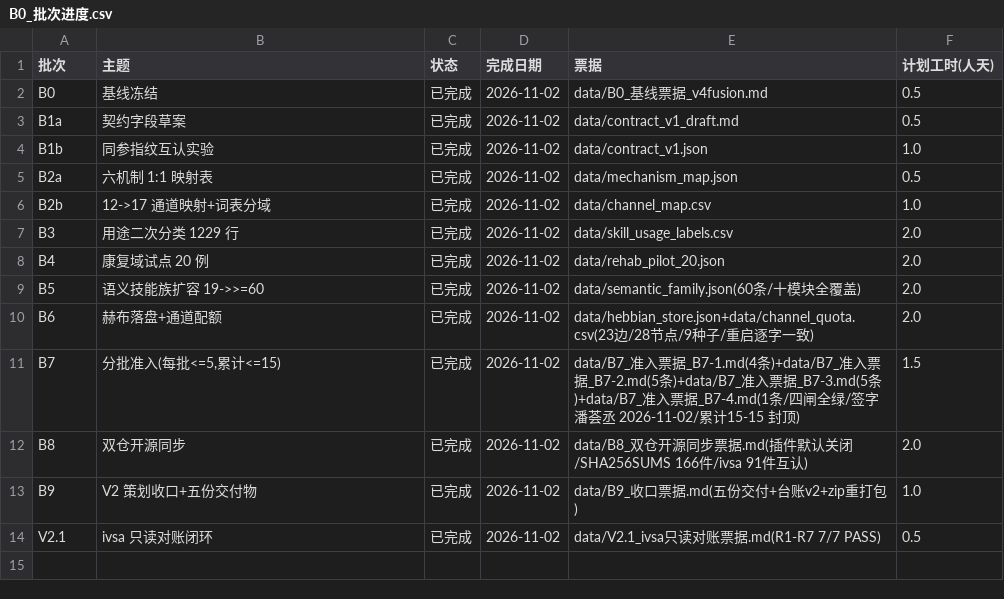
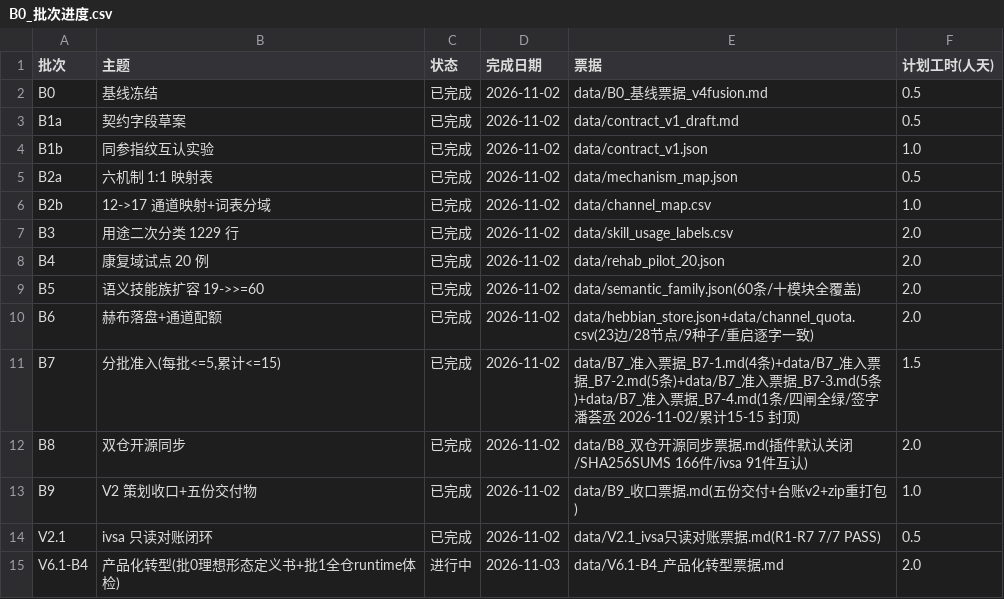
Before and after one commit to weideyouni/holoaeon, a CSV file: data/B0_批次进度.csv, drawn as a sheet.

Commit message:
V6.1-B4 产品化转型：批0理想形态定义书+批1全仓runtime体检+纪律V7链路固化（维度不变 25/47/9）

```diff
--- a/data/B0_批次进度.csv
+++ b/data/B0_批次进度.csv
@@ -14 +14,2 @@ B9,V2 策划收口+五份交付物,已完成,2026-11-02,data/B9_收口票据.md(
 V2.1,ivsa 只读对账闭环,已完成,2026-11-02,"data/V2.1_ivsa只读对账票据.md(R1-R7 7/7 PASS)",0.5
+V6.1-B4,"产品化转型(批0理想形态定义书+批1全仓runtime体检)",进行中,2026-11-03,data/V6.1-B4_产品化转型票据.md,2.0
```
Also changed, not shown: 12 other files.
